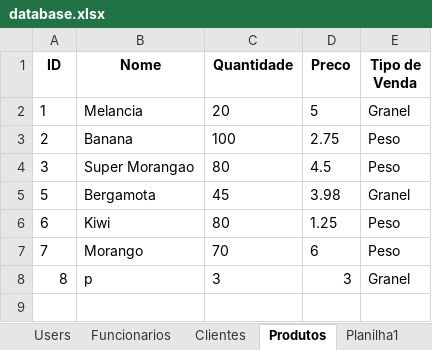
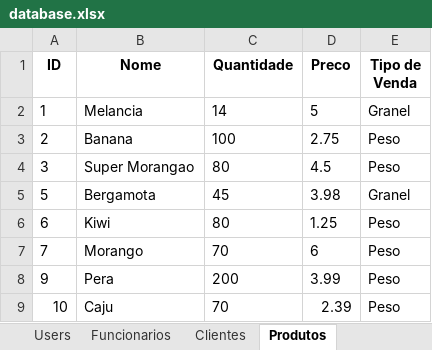
Before and after one commit to tavareesdev/sistema_hortifruti, an Excel workbook: output/database.xlsx, sheet Produtos, drawn as a sheet; values as stored, in another font and other column widths than the file's, no borders; removed rows and columns are numbered as before the commit, all else as after; the diff names each change by its address in the sheet, - before the commit and + after, or states it on an @@ line.

```diff
--- a/output/database.xlsx (sheet Produtos)
+++ b/output/database.xlsx (sheet Produtos)
-sheet tab: Planilha1
-C2 (Quantidade): 20
+C2 (Quantidade): 14
-row 8: 8 | p | 3 | 3 | Granel
+row 8: 9 | Pera | 200 | 3.99 | Peso
+row 9: 10 | Caju | 70 | 2.39 | Peso
```
Also changed, not shown: sheet Clientes, sheet Funcionarios, sheet Users, 16 other files.
